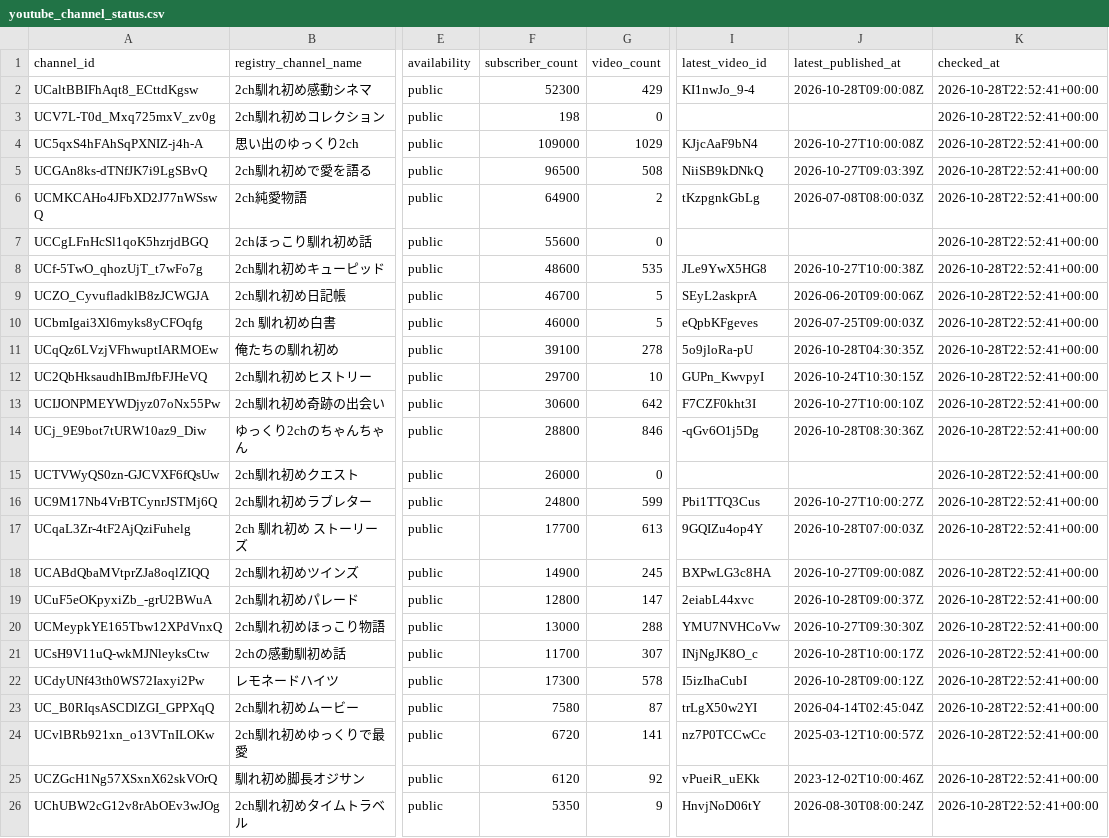
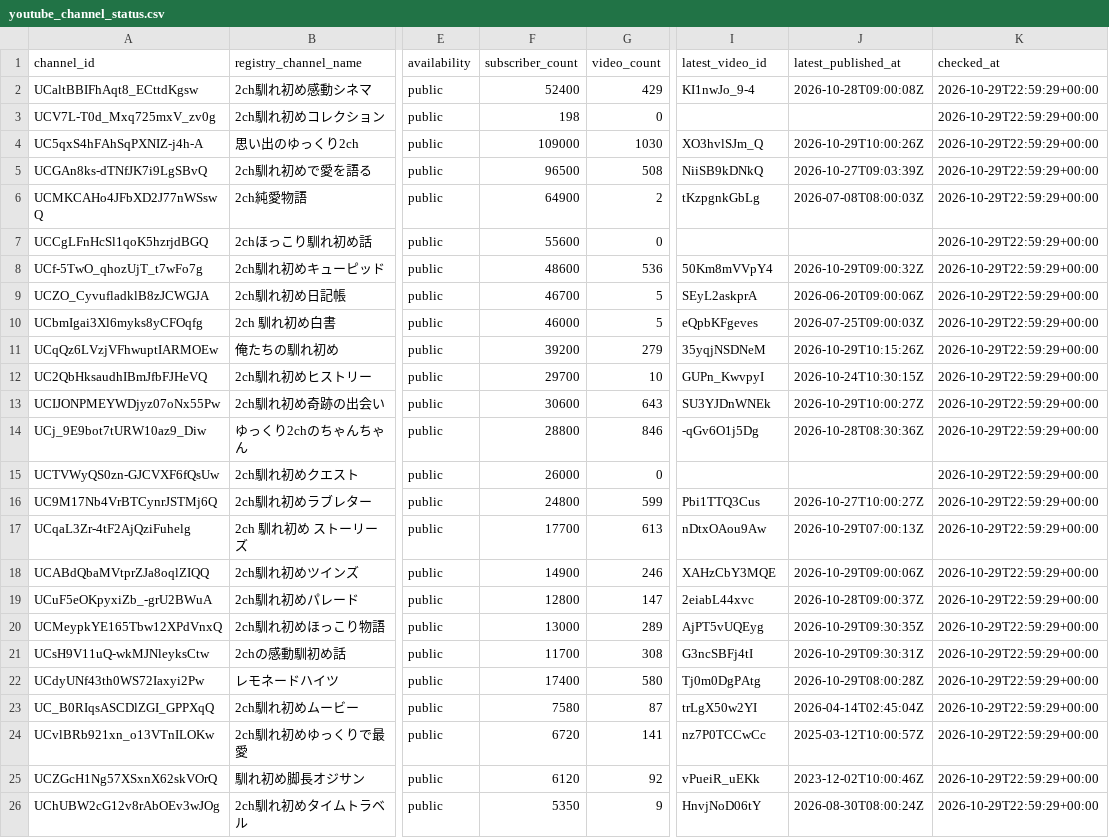
Before and after one commit to japonismy/naresome-kikaku-research, a CSV file: data_sources/youtube_channel_status.csv, drawn as a sheet; only a part is shown, gaps mark what is left out; the diff covers the shown part only; the diff names each change by its address in the sheet, - before the commit and + after, or states it on an @@ line.

```diff
--- a/data_sources/youtube_channel_status.csv
+++ b/data_sources/youtube_channel_status.csv
-F2 (subscriber_count): 52300
+F2 (subscriber_count): 52400
-K2:K26 (checked_at): 2026-10-28T22:52:41+00:00
+K2:K26 (checked_at): 2026-10-29T22:59:29+00:00
-G4 (video_count): 1029
+G4 (video_count): 1030
-I4 (latest_video_id): KJjcAaF9bN4
+I4 (latest_video_id): XO3hvlSJm_Q
-J4 (latest_published_at): 2026-10-27T10:00:08Z
+J4 (latest_published_at): 2026-10-29T10:00:26Z
-G8 (video_count): 535
+G8 (video_count): 536
-I8 (latest_video_id): JLe9YwX5HG8
+I8 (latest_video_id): 50Km8mVVpY4
-J8 (latest_published_at): 2026-10-27T10:00:38Z
+J8 (latest_published_at): 2026-10-29T09:00:32Z
-F11 (subscriber_count): 39100
+F11 (subscriber_count): 39200
-G11 (video_count): 278
+G11 (video_count): 279
-I11 (latest_video_id): 5o9jloRa-pU
+I11 (latest_video_id): 35yqjNSDNeM
-J11 (latest_published_at): 2026-10-28T04:30:35Z
+J11 (latest_published_at): 2026-10-29T10:15:26Z
-G13 (video_count): 642
+G13 (video_count): 643
-I13 (latest_video_id): F7CZF0kht3I
+I13 (latest_video_id): SU3YJDnWNEk
-J13 (latest_published_at): 2026-10-27T10:00:10Z
+J13 (latest_published_at): 2026-10-29T10:00:27Z
-I17 (latest_video_id): 9GQIZu4op4Y
+I17 (latest_video_id): nDtxOAou9Aw
-J17 (latest_published_at): 2026-10-28T07:00:03Z
+J17 (latest_published_at): 2026-10-29T07:00:13Z
-G18 (video_count): 245
+G18 (video_count): 246
-I18 (latest_video_id): BXPwLG3c8HA
+I18 (latest_video_id): XAHzCbY3MQE
-J18 (latest_published_at): 2026-10-27T09:00:08Z
+J18 (latest_published_at): 2026-10-29T09:00:06Z
-G20 (video_count): 288
+G20 (video_count): 289
-I20 (latest_video_id): YMU7NVHCoVw
+I20 (latest_video_id): AjPT5vUQEyg
-J20 (latest_published_at): 2026-10-27T09:30:30Z
+J20 (latest_published_at): 2026-10-29T09:30:35Z
-G21 (video_count): 307
+G21 (video_count): 308
-I21 (latest_video_id): INjNgJK8O_c
+I21 (latest_video_id): G3ncSBFj4tI
-J21 (latest_published_at): 2026-10-28T10:00:17Z
+J21 (latest_published_at): 2026-10-29T09:30:31Z
-F22 (subscriber_count): 17300
+F22 (subscriber_count): 17400
-G22 (video_count): 578
+G22 (video_count): 580
-I22 (latest_video_id): I5izIhaCubI
+I22 (latest_video_id): Tj0m0DgPAtg
-J22 (latest_published_at): 2026-10-28T09:00:12Z
+J22 (latest_published_at): 2026-10-29T08:00:28Z
```
Also changed, not shown: 35 edited cells elsewhere in this file, data_sources/youtube_current_stats.csv, reports/channel_scope.csv, 8 other files.
